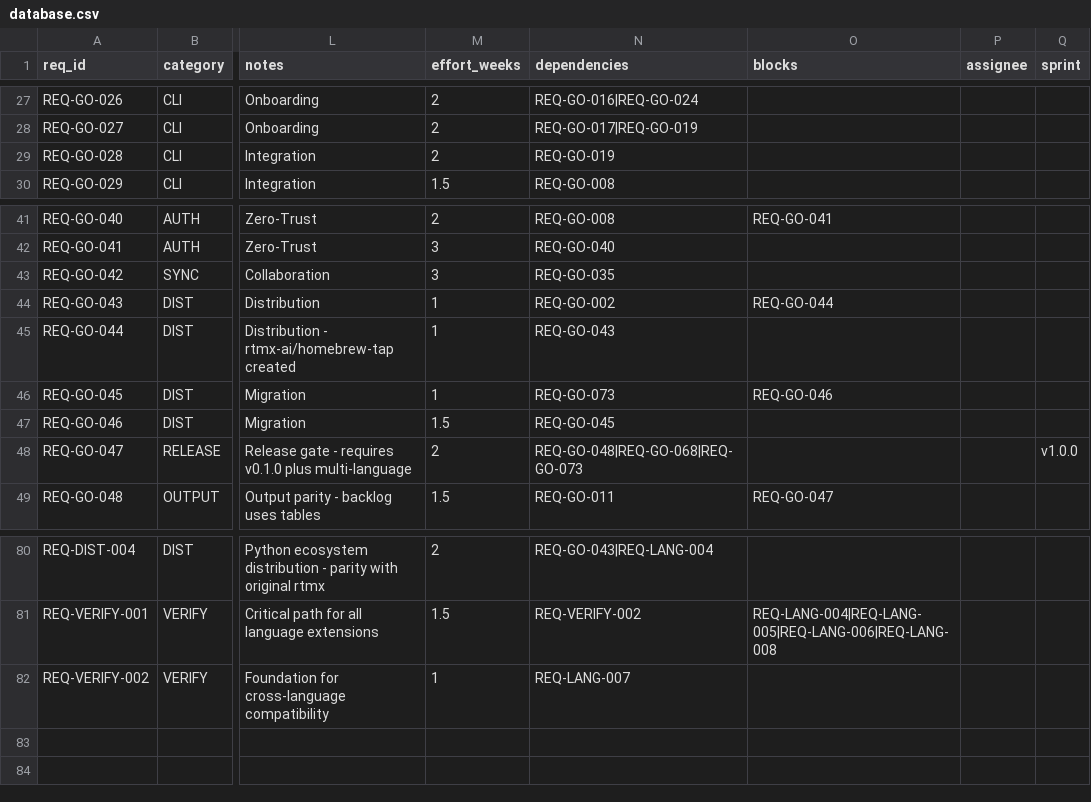
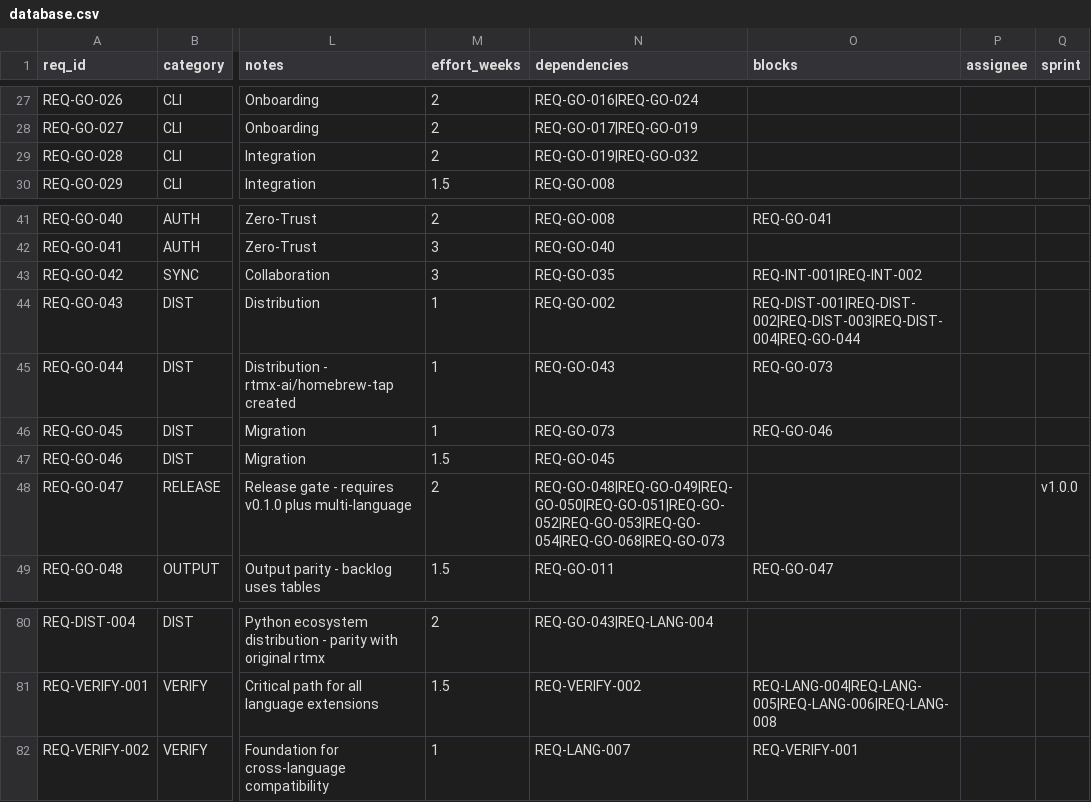
Before and after one commit to rtmx-ai/rtmx, a CSV file: .rtmx/database.csv, drawn as a sheet; only a part is shown, gaps mark what is left out; the diff covers the shown part only; the diff names each change by its address in the sheet, - before the commit and + after, or states it on an @@ line.

```diff
--- a/.rtmx/database.csv
+++ b/.rtmx/database.csv
-N29 (dependencies): REQ-GO-019
+N29 (dependencies): REQ-GO-019|REQ-GO-032
-O43 (blocks): (empty)
+O43 (blocks): REQ-INT-001|REQ-INT-002
-O44 (blocks): REQ-GO-044
+O44 (blocks): REQ-DIST-001|REQ-DIST-002|REQ-DIST-003|REQ-DIST-004|REQ-GO-044
-O45 (blocks): (empty)
+O45 (blocks): REQ-GO-073
-N48 (dependencies): REQ-GO-048|REQ-GO-068|REQ-GO-073
+N48 (dependencies): REQ-GO-048|REQ-GO-049|REQ-GO-050|REQ-GO-051|REQ-GO-052|REQ-GO-053|REQ-GO-054|REQ-GO-068|REQ-GO-073
-O82 (blocks): (empty)
+O82 (blocks): REQ-VERIFY-001
```
Also changed, not shown: 39 edited cells elsewhere in this file.
